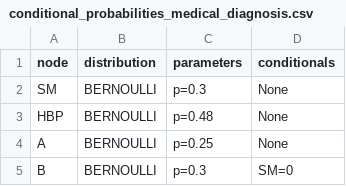
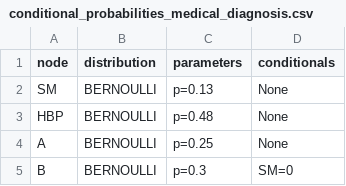
Before and after one commit to ludosil/BayesNet, a CSV file: data/conditional_probabilities_medical_diagnosis.csv, drawn as a sheet; only a part is shown.

Commit message:
fixed typo - 0.13 not 0.30

```diff
--- a/data/conditional_probabilities_medical_diagnosis.csv
+++ b/data/conditional_probabilities_medical_diagnosis.csv
@@ -1,3 +1,3 @@
 node,distribution,parameters,conditionals
-SM,BERNOULLI,p=0.3,None
+SM,BERNOULLI,p=0.13,None
 HBP,BERNOULLI,p=0.48,None
```
